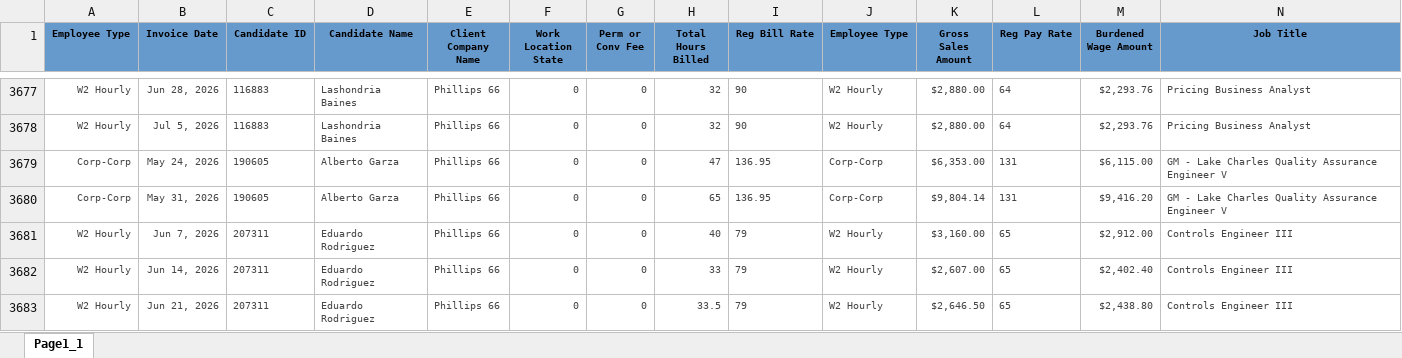
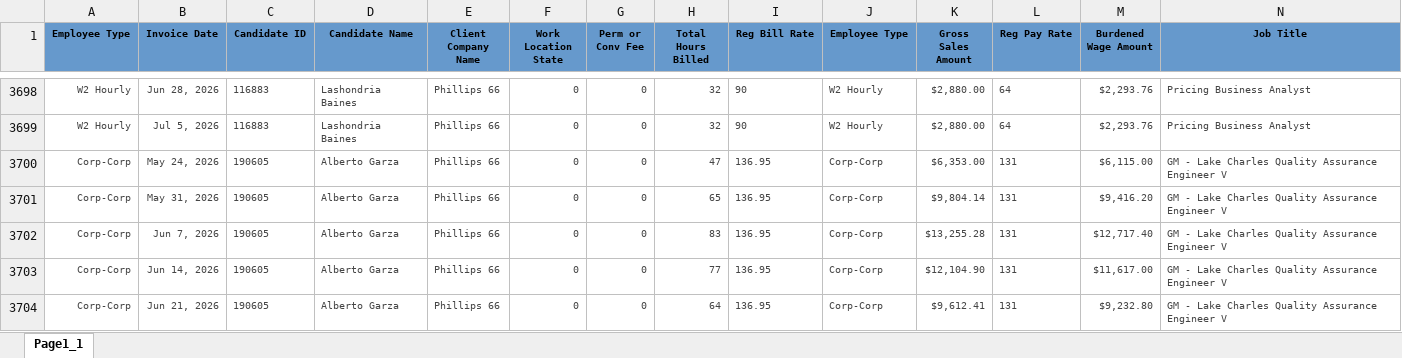
Before and after one commit to Pwilson37OTS/oaktree-invoice-reconciler, an Excel workbook: data/billable_charges.xlsx, sheet Page1_1, drawn as a sheet; only a part is shown, gaps mark what is left out; the shorter side is filled out with more unchanged rows; values as stored, in another font and other column widths than the file's, no borders; rows hold the shown columns only; the diff covers the shown part only; the diff names each change by its address in the sheet, - before the commit and + after, or states it on an @@ line.

```diff
--- a/data/billable_charges.xlsx (sheet Page1_1)
+++ b/data/billable_charges.xlsx (sheet Page1_1)
+row 3702: Corp-Corp | Jun 7, 2026 | 190605 | Alberto Garza | Phillips 66 | 0 | 0 | 83 | 136.95 | Corp-Corp | $13,255.28 | 131 | $12,717.40 | GM - Lake Charles Quality Assurance Engineer V
+row 3703: Corp-Corp | Jun 14, 2026 | 190605 | Alberto Garza | Phillips 66 | 0 | 0 | 77 | 136.95 | Corp-Corp | $12,104.90 | 131 | $11,617.00 | GM - Lake Charles Quality Assurance Engineer V
+row 3704: Corp-Corp | Jun 21, 2026 | 190605 | Alberto Garza | Phillips 66 | 0 | 0 | 64 | 136.95 | Corp-Corp | $9,612.41 | 131 | $9,232.80 | GM - Lake Charles Quality Assurance Engineer V
```
Also changed, not shown: 30 added rows and 11 edited cells elsewhere in this sheet, data/audit_rev_ots.xlsx, data/billable_charges_CTS.xlsx.
